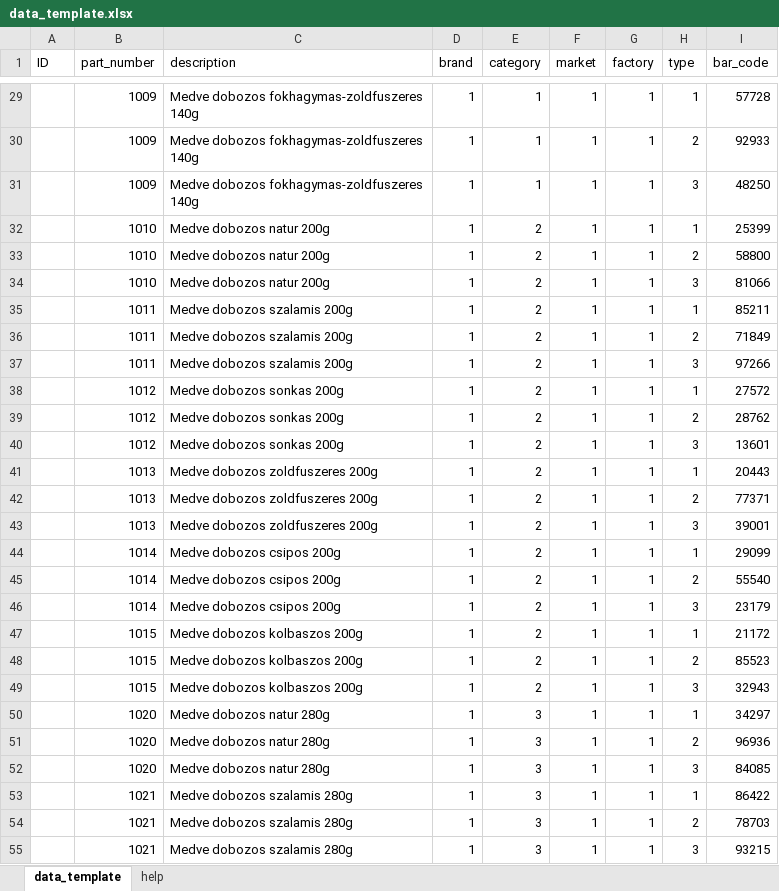
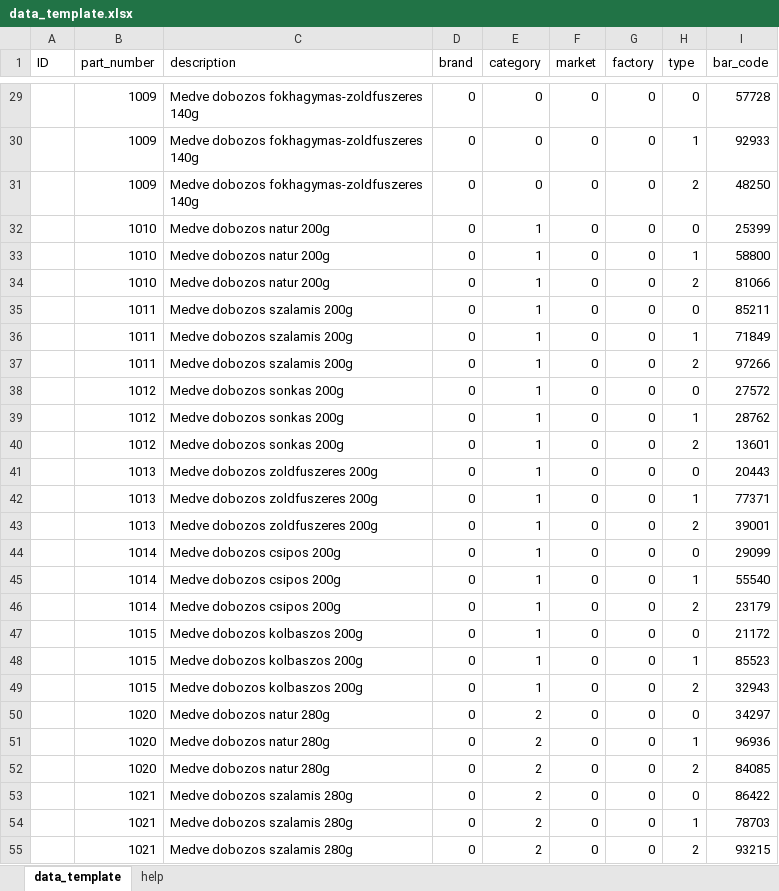
Before and after one commit to gergelytamaskiss/SajtBazis_WinForms, an Excel workbook: data_template.xlsx, sheet data_template, drawn as a sheet; only a part is shown, gaps mark what is left out; values as stored, in another font and other column widths than the file's, no borders; the diff covers the shown part only; the diff names each change by its address in the sheet, - before the commit and + after, or states it on an @@ line.

```diff
--- a/data_template.xlsx (sheet data_template)
+++ b/data_template.xlsx (sheet data_template)
-D29:D55 (brand): 1
+D29:D55 (brand): 0
-E29:E31 (category): 1
+E29:E31 (category): 0
-F29:F55 (market): 1
+F29:F55 (market): 0
-G29:G55 (factory): 1
+G29:G55 (factory): 0
-H29 (type): 1
+H29 (type): 0
-H30 (type): 2
+H30 (type): 1
-H31 (type): 3
+H31 (type): 2
-E32:E49 (category): 2
+E32:E49 (category): 1
-H32 (type): 1
+H32 (type): 0
-H33 (type): 2
+H33 (type): 1
-H34 (type): 3
+H34 (type): 2
-H35 (type): 1
+H35 (type): 0
-H36 (type): 2
+H36 (type): 1
-H37 (type): 3
+H37 (type): 2
-H38 (type): 1
+H38 (type): 0
-H39 (type): 2
+H39 (type): 1
-H40 (type): 3
+H40 (type): 2
-H41 (type): 1
+H41 (type): 0
-H42 (type): 2
+H42 (type): 1
-H43 (type): 3
+H43 (type): 2
-H44 (type): 1
+H44 (type): 0
-H45 (type): 2
+H45 (type): 1
-H46 (type): 3
+H46 (type): 2
-H47 (type): 1
+H47 (type): 0
-H48 (type): 2
+H48 (type): 1
-H49 (type): 3
+H49 (type): 2
-E50:E55 (category): 3
+E50:E55 (category): 2
-H50 (type): 1
+H50 (type): 0
-H51 (type): 2
+H51 (type): 1
-H52 (type): 3
+H52 (type): 2
-H53 (type): 1
+H53 (type): 0
-H54 (type): 2
+H54 (type): 1
-H55 (type): 3
+H55 (type): 2
```
Also changed, not shown: 825 edited cells elsewhere in this sheet, sheet help, 19 other files.
